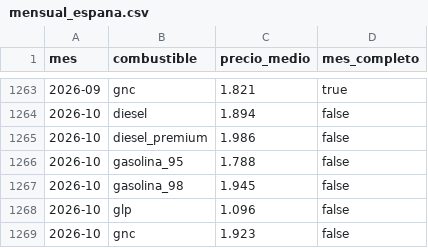
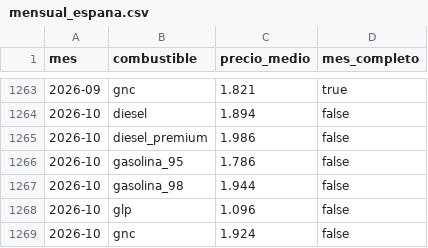
Before and after one commit to rogergongas8/repostahoy-datos, a CSV file: data/mensual_espana.csv, drawn as a sheet; only a part is shown, gaps mark what is left out.

```diff
--- a/data/mensual_espana.csv
+++ b/data/mensual_espana.csv
@@ -1265,5 +1265,5 @@ mes,combustible,precio_medio,mes_completo
 2026-10,diesel_premium,1.986,false
-2026-10,gasolina_95,1.788,false
-2026-10,gasolina_98,1.945,false
+2026-10,gasolina_95,1.786,false
+2026-10,gasolina_98,1.944,false
 2026-10,glp,1.096,false
-2026-10,gnc,1.923,false
+2026-10,gnc,1.924,false
```
Also changed, not shown: data/diario_espana.csv, 4 other files.
